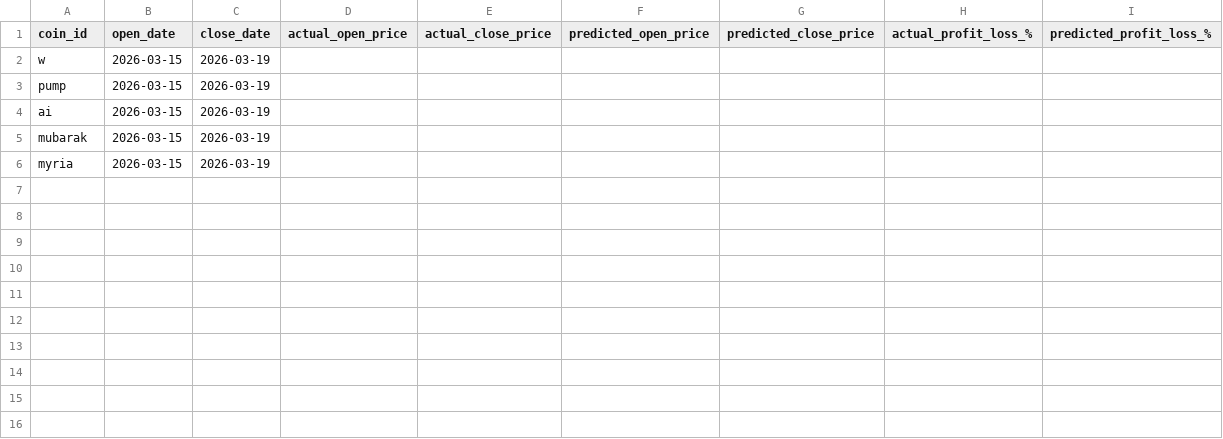
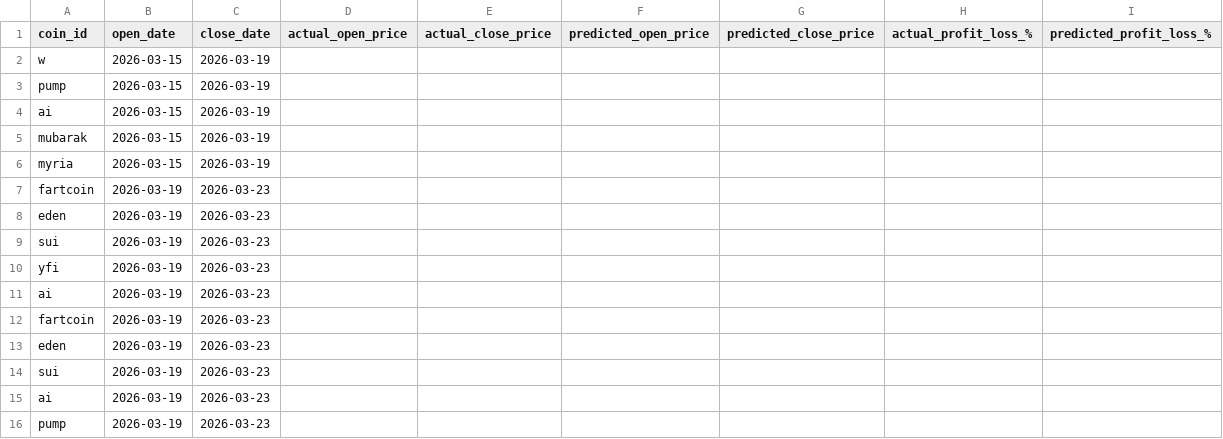
Before and after one commit to tamonashroy/price-prediction-app, a CSV file: positions_actual_vs_predicted.csv, drawn as a sheet; the diff names each change by its address in the sheet, - before the commit and + after, or states it on an @@ line.

```diff
--- a/positions_actual_vs_predicted.csv
+++ b/positions_actual_vs_predicted.csv
+row 7: fartcoin | 2026-03-19 | 2026-03-23
+row 8: eden | 2026-03-19 | 2026-03-23
+row 9: sui | 2026-03-19 | 2026-03-23
+row 10: yfi | 2026-03-19 | 2026-03-23
+row 11: ai | 2026-03-19 | 2026-03-23
+row 12: fartcoin | 2026-03-19 | 2026-03-23
+row 13: eden | 2026-03-19 | 2026-03-23
+row 14: sui | 2026-03-19 | 2026-03-23
+row 15: ai | 2026-03-19 | 2026-03-23
+row 16: pump | 2026-03-19 | 2026-03-23
```
Also changed, not shown: batch_5day_predictions.csv, batch_last5_actual_vs_predicted.csv, 2 other files.
